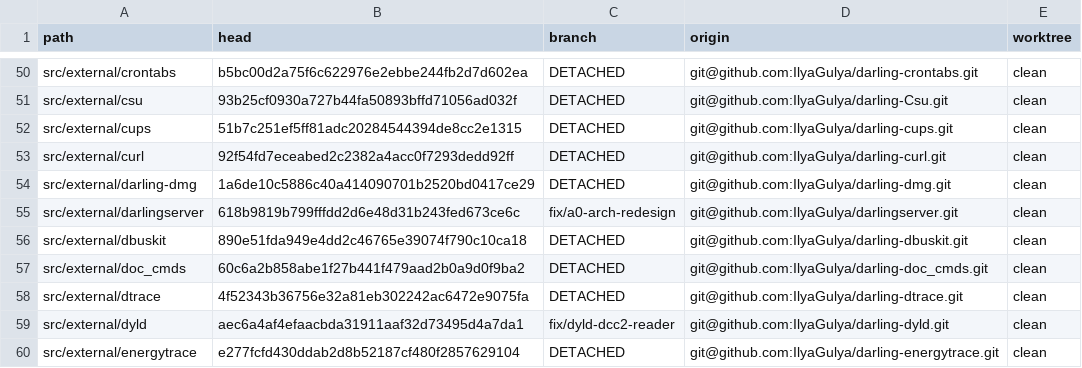
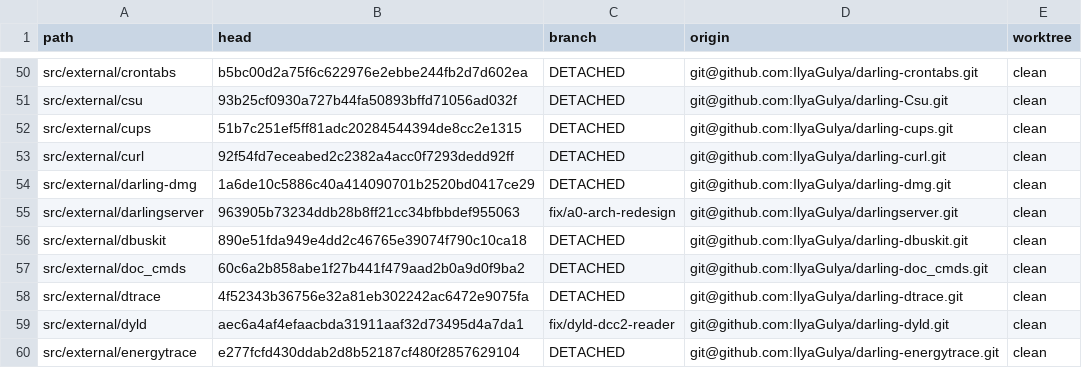
Before and after one commit to IlyaGulya/darling-workspace, a TSV file: state/repos.tsv, drawn as a sheet; only a part is shown, gaps mark what is left out.

```diff
--- a/state/repos.tsv
+++ b/state/repos.tsv
@@ -54,3 +54,3 @@ src/external/curl	92f54fd7eceabed2c2382a4acc0f7293dedd92ff	DETACHED	git@github.c
 src/external/darling-dmg	1a6de10c5886c40a414090701b2520bd0417ce29	DETACHED	git@github.com:IlyaGulya/darling-dmg.git	clean
-src/external/darlingserver	618b9819b799fffdd2d6e48d31b243fed673ce6c	fix/a0-arch-redesign	git@github.com:IlyaGulya/darlingserver.git	clean
+src/external/darlingserver	963905b73234ddb28b8ff21cc34bfbbdef955063	fix/a0-arch-redesign	git@github.com:IlyaGulya/darlingserver.git	clean
 src/external/dbuskit	890e51fda949e4dd2c46765e39074f790c10ca18	DETACHED	git@github.com:IlyaGulya/darling-dbuskit.git	clean
```
Also changed, not shown: 5 other files.
